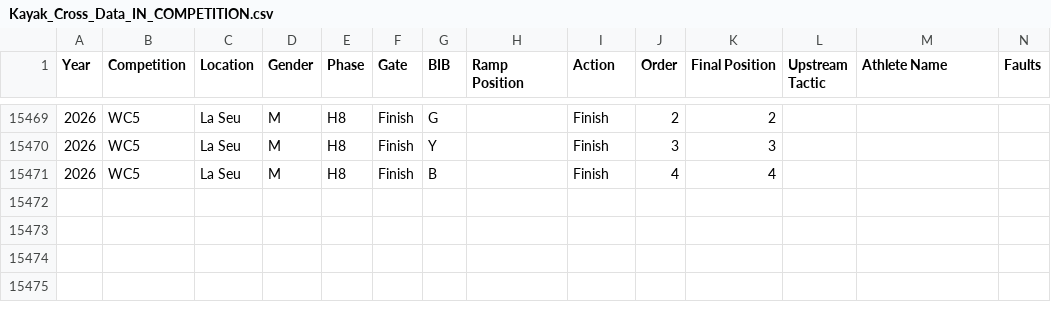
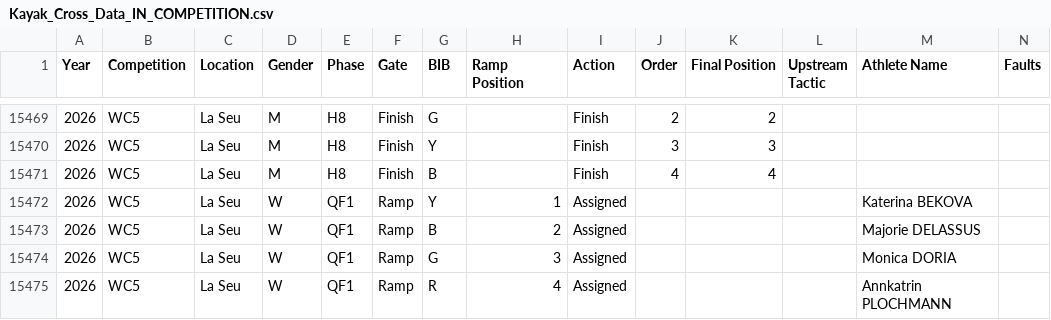
Before and after one commit to katrina-sutherland/kx_tagger, a CSV file: data/Kayak_Cross_Data_IN_COMPETITION.csv, drawn as a sheet; only a part is shown, gaps mark what is left out; rows hold the shown columns only; the diff names each change by its address in the sheet, - before the commit and + after, or states it on an @@ line.

Commit message:
Automated update for In-Competition Report: Kayak_Cross_Data_IN_COMPETITION.csv

```diff
--- a/data/Kayak_Cross_Data_IN_COMPETITION.csv
+++ b/data/Kayak_Cross_Data_IN_COMPETITION.csv
+row 15472: 2026 | WC5 | La Seu | W | QF1 | Ramp | Y | 1 | Assigned |  |  |  | Katerina BEKOVA
+row 15473: 2026 | WC5 | La Seu | W | QF1 | Ramp | B | 2 | Assigned |  |  |  | Majorie DELASSUS
+row 15474: 2026 | WC5 | La Seu | W | QF1 | Ramp | G | 3 | Assigned |  |  |  | Monica DORIA
+row 15475: 2026 | WC5 | La Seu | W | QF1 | Ramp | R | 4 | Assigned |  |  |  | Annkatrin PLOCHMANN
```
